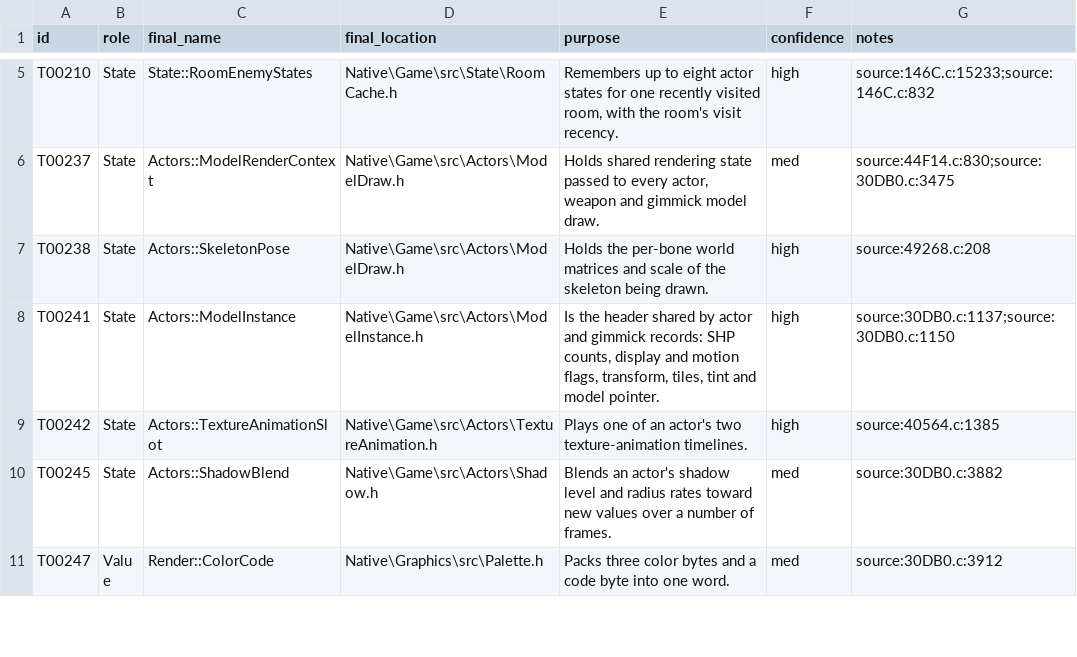
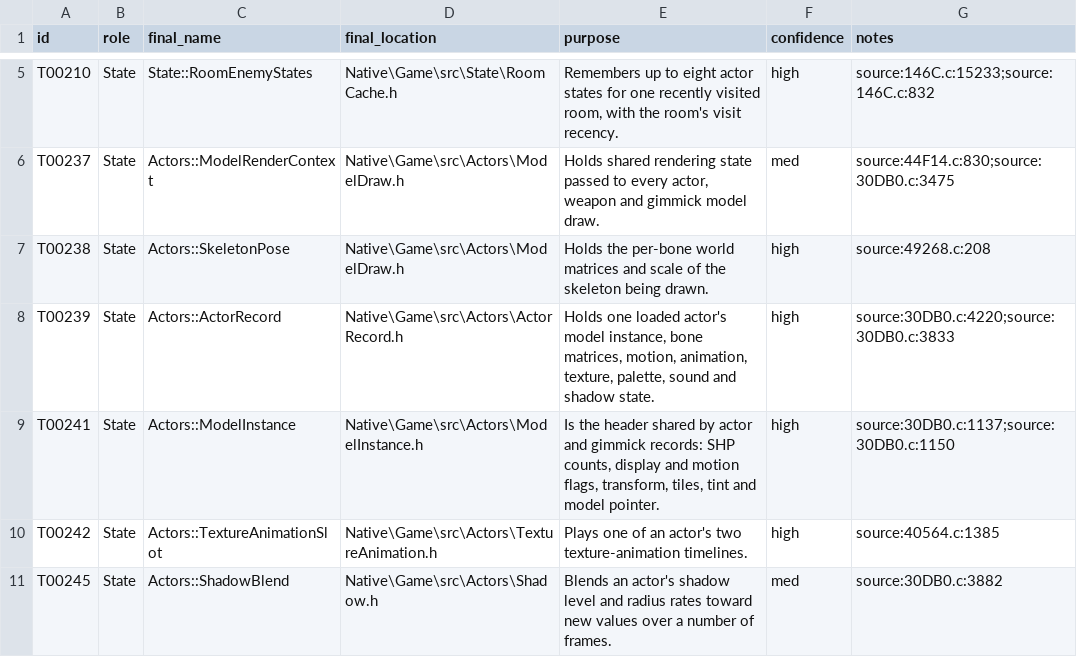
Before and after one commit to JEschete/VS-NativePort, a CSV file: tools/naming/sym_out/Game_Actors_01/types.csv, drawn as a sheet; only a part is shown, gaps mark what is left out; the shorter side is filled out with more unchanged rows; the diff names each change by its address in the sheet, - before the commit and + after, or states it on an @@ line.

Commit message:
Game_Actors_01: Actors::ActorRecord (154 fields; 54/55 types, partial)

```diff
--- a/tools/naming/sym_out/Game_Actors_01/types.csv
+++ b/tools/naming/sym_out/Game_Actors_01/types.csv
+row 8: T00239 | State | Actors::ActorRecord | Native\Game\src\Actors\ActorRecord.h | Holds one loaded actor's model instance, bone matrices, motion, animation, texture, palette, sound and shadow state. | high | source:30DB0.c:4220;source:30DB0.c:3833
```
Also changed, not shown: 2 other files.
